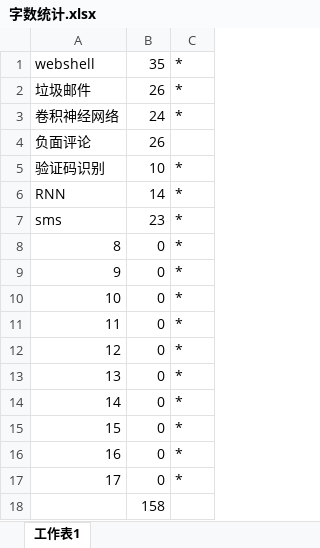
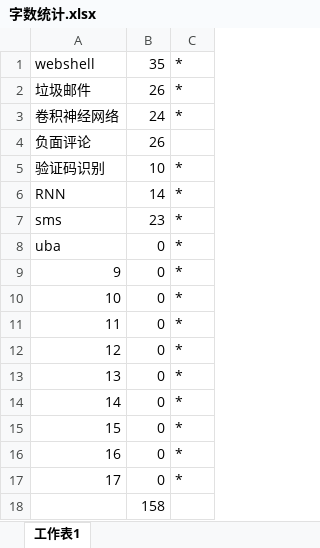
Before and after one commit to duoergun0729/2book, an Excel workbook: doc/字数统计.xlsx, sheet 工作表1, drawn as a sheet; values as stored, in another font and other column widths than the file's, no borders; the diff names each change by its address in the sheet, - before the commit and + after, or states it on an @@ line.

```diff
--- a/doc/字数统计.xlsx (sheet 工作表1)
+++ b/doc/字数统计.xlsx (sheet 工作表1)
-A8: 8
+A8: uba
```
Also changed, not shown: 2 other files.
